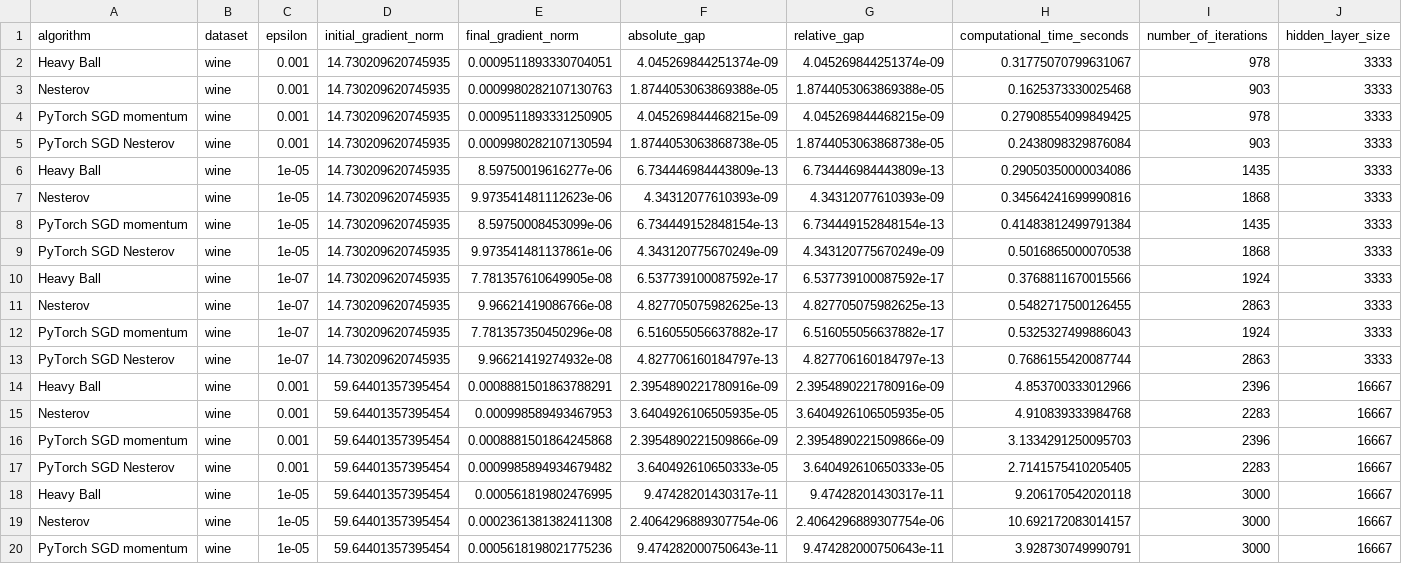
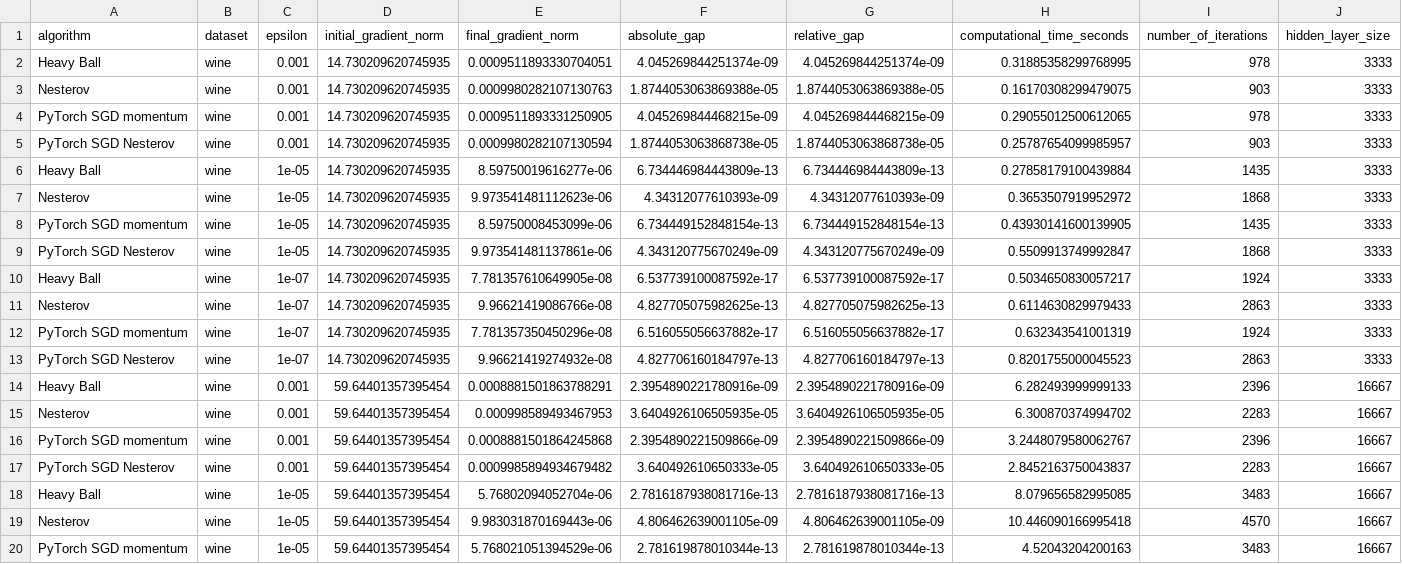
Before and after one commit to lorenzobuccolini03/OPT4DS-Project, a CSV file: results/real_pytorch_same_initialization.csv, drawn as a sheet; only a part is shown; the diff covers the shown part only; the diff names each change by its address in the sheet, - before the commit and + after, or states it on an @@ line.

```diff
--- a/results/real_pytorch_same_initialization.csv
+++ b/results/real_pytorch_same_initialization.csv
-H2 (computational_time_seconds): 0.31775070799631067
+H2 (computational_time_seconds): 0.31885358299768995
-H3 (computational_time_seconds): 0.1625373330025468
+H3 (computational_time_seconds): 0.16170308299479075
-H4 (computational_time_seconds): 0.27908554099849425
+H4 (computational_time_seconds): 0.29055012500612065
-H5 (computational_time_seconds): 0.2438098329876084
+H5 (computational_time_seconds): 0.25787654099985957
-H6 (computational_time_seconds): 0.29050350000034086
+H6 (computational_time_seconds): 0.27858179100439884
-H7 (computational_time_seconds): 0.34564241699990816
+H7 (computational_time_seconds): 0.3653507919952972
-H8 (computational_time_seconds): 0.41483812499791384
+H8 (computational_time_seconds): 0.43930141600139905
-H9 (computational_time_seconds): 0.5016865000070538
+H9 (computational_time_seconds): 0.5509913749992847
-H10 (computational_time_seconds): 0.3768811670015566
+H10 (computational_time_seconds): 0.5034650830057217
-H11 (computational_time_seconds): 0.5482717500126455
+H11 (computational_time_seconds): 0.6114630829979433
-H12 (computational_time_seconds): 0.5325327499886043
+H12 (computational_time_seconds): 0.632343541001319
-H13 (computational_time_seconds): 0.7686155420087744
+H13 (computational_time_seconds): 0.8201755000045523
-H14 (computational_time_seconds): 4.853700333012966
+H14 (computational_time_seconds): 6.282493999999133
-H15 (computational_time_seconds): 4.910839333984768
+H15 (computational_time_seconds): 6.300870374994702
-H16 (computational_time_seconds): 3.1334291250095703
+H16 (computational_time_seconds): 3.2448079580062767
-H17 (computational_time_seconds): 2.7141575410205405
+H17 (computational_time_seconds): 2.8452163750043837
-E18 (final_gradient_norm): 0.000561819802476995
+E18 (final_gradient_norm): 5.76802094052704e-06
-F18 (absolute_gap): 9.47428201430317e-11
+F18 (absolute_gap): 2.7816187938081716e-13
-G18 (relative_gap): 9.47428201430317e-11
+G18 (relative_gap): 2.7816187938081716e-13
-H18 (computational_time_seconds): 9.206170542020118
+H18 (computational_time_seconds): 8.079656582995085
-I18 (number_of_iterations): 3000
+I18 (number_of_iterations): 3483
-E19 (final_gradient_norm): 0.0002361381382411308
+E19 (final_gradient_norm): 9.983031870169443e-06
-F19 (absolute_gap): 2.4064296889307754e-06
+F19 (absolute_gap): 4.806462639001105e-09
-G19 (relative_gap): 2.4064296889307754e-06
+G19 (relative_gap): 4.806462639001105e-09
-H19 (computational_time_seconds): 10.692172083014157
+H19 (computational_time_seconds): 10.446090166995418
-I19 (number_of_iterations): 3000
+I19 (number_of_iterations): 4570
-E20 (final_gradient_norm): 0.0005618198021775236
+E20 (final_gradient_norm): 5.768021051394529e-06
-F20 (absolute_gap): 9.474282000750643e-11
+F20 (absolute_gap): 2.781619878010344e-13
-G20 (relative_gap): 9.474282000750643e-11
+G20 (relative_gap): 2.781619878010344e-13
-H20 (computational_time_seconds): 3.928730749990791
+H20 (computational_time_seconds): 4.52043204200163
-I20 (number_of_iterations): 3000
+I20 (number_of_iterations): 3483
```
Also changed, not shown: 153 edited cells elsewhere in this file, results/synthetic_parameter_sweep_aggregate.csv, 28 other files.
